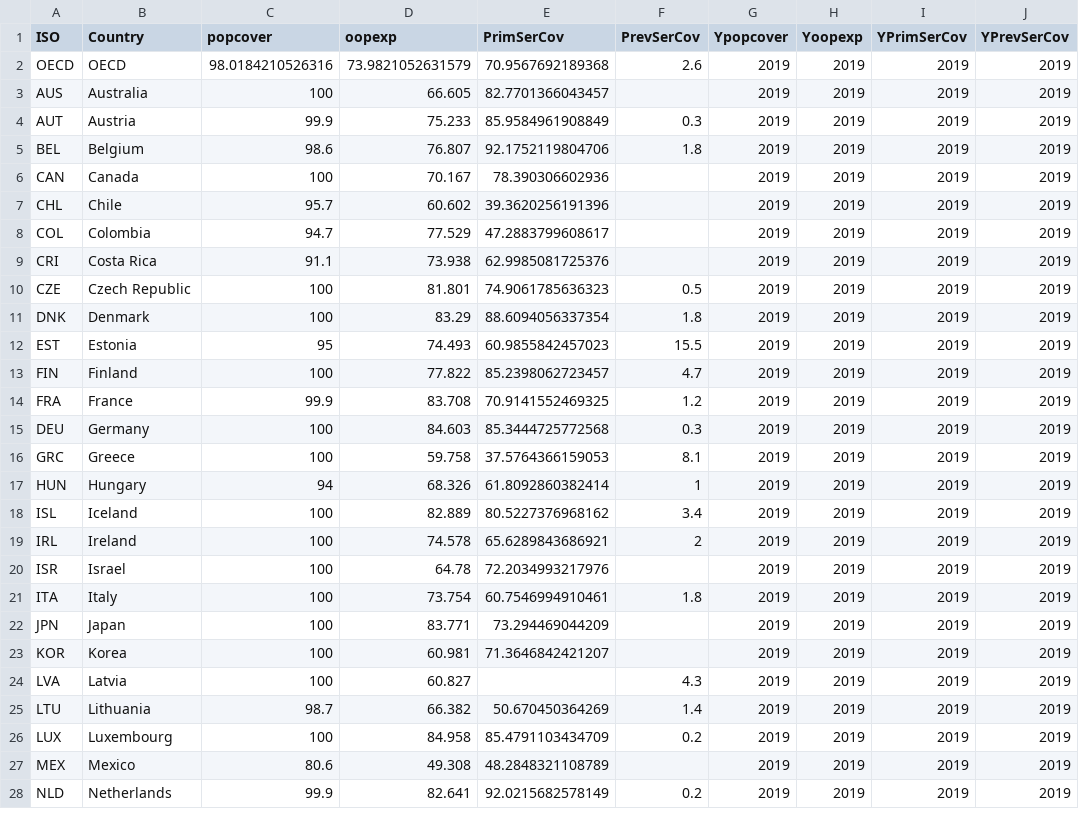
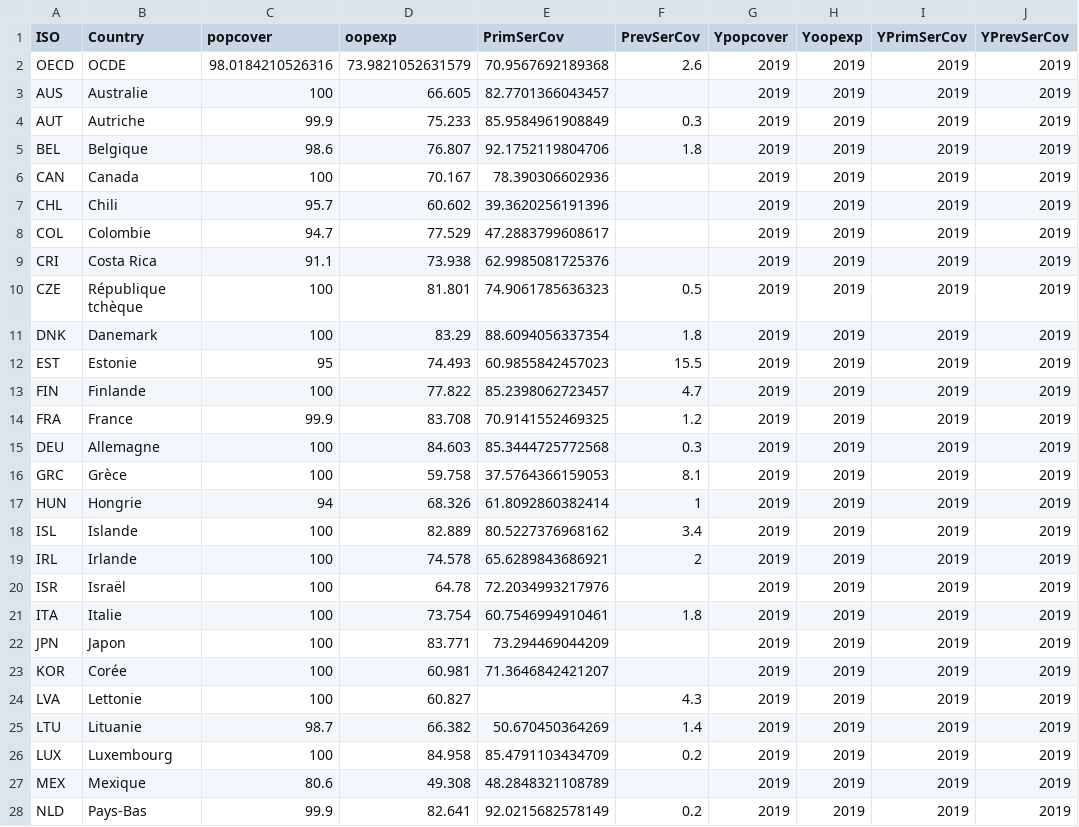
Before and after one commit to gitvfd/ocde-panorama-de-la-sante-2021, a CSV file: data/accesscare_key.csv, drawn as a sheet; only a part is shown; the diff covers the shown part only.

Commit message:
Translation

```diff
--- a/data/accesscare_key.csv
+++ b/data/accesscare_key.csv
@@ -1,28 +1,28 @@
 ISO,Country,popcover,oopexp,PrimSerCov,PrevSerCov,Ypopcover,Yoopexp,YPrimSerCov,YPrevSerCov
-OECD,OECD,98.0184210526316,73.9821052631579,70.9567692189368,2.6,2019,2019,2019,2019
-AUS,Australia,100,66.605,82.7701366043457,,2019,2019,2019,2019
-AUT,Austria,99.9,75.233,85.9584961908849,0.3,2019,2019,2019,2019
-BEL,Belgium,98.6,76.807,92.1752119804706,1.8,2019,2019,2019,2019
+OECD,OCDE,98.0184210526316,73.9821052631579,70.9567692189368,2.6,2019,2019,2019,2019
+AUS,Australie,100,66.605,82.7701366043457,,2019,2019,2019,2019
+AUT,Autriche,99.9,75.233,85.9584961908849,0.3,2019,2019,2019,2019
+BEL,Belgique,98.6,76.807,92.1752119804706,1.8,2019,2019,2019,2019
 CAN,Canada,100,70.167,78.390306602936,,2019,2019,2019,2019
-CHL,Chile,95.7,60.602,39.3620256191396,,2019,2019,2019,2019
-COL,Colombia,94.7,77.529,47.2883799608617,,2019,2019,2019,2019
+CHL,Chili,95.7,60.602,39.3620256191396,,2019,2019,2019,2019
+COL,Colombie,94.7,77.529,47.2883799608617,,2019,2019,2019,2019
 CRI,Costa Rica,91.1,73.938,62.9985081725376,,2019,2019,2019,2019
-CZE,Czech Republic,100,81.801,74.9061785636323,0.5,2019,2019,2019,2019
-DNK,Denmark,100,83.29,88.6094056337354,1.8,2019,2019,2019,2019
-EST,Estonia,95,74.493,60.9855842457023,15.5,2019,2019,2019,2019
-FIN,Finland,100,77.822,85.2398062723457,4.7,2019,2019,2019,2019
+CZE,République tchèque,100,81.801,74.9061785636323,0.5,2019,2019,2019,2019
+DNK,Danemark,100,83.29,88.6094056337354,1.8,2019,2019,2019,2019
+EST,Estonie,95,74.493,60.9855842457023,15.5,2019,2019,2019,2019
+FIN,Finlande,100,77.822,85.2398062723457,4.7,2019,2019,2019,2019
 FRA,France,99.9,83.708,70.9141552469325,1.2,2019,2019,2019,2019
-DEU,Germany,100,84.603,85.3444725772568,0.3,2019,2019,2019,2019
-GRC,Greece,100,59.758,37.5764366159053,8.1,2019,2019,2019,2019
-HUN,Hungary,94,68.326,61.8092860382414,1,2019,2019,2019,2019
-ISL,Iceland,100,82.889,80.5227376968162,3.4,2019,2019,2019,2019
-IRL,Ireland,100,74.578,65.6289843686921,2,2019,2019,2019,2019
-ISR,Israel,100,64.78,72.2034993217976,,2019,2019,2019,2019
-ITA,Italy,100,73.754,60.7546994910461,1.8,2019,2019,2019,2019
-JPN,Japan,100,83.771,73.294469044209,,2019,2019,2019,2019
-KOR,Korea,100,60.981,71.3646842421207,,2019,2019,2019,2019
-LVA,Latvia,100,60.827,,4.3,2019,2019,2019,2019
-LTU,Lithuania,98.7,66.382,50.670450364269,1.4,2019,2019,2019,2019
+DEU,Allemagne,100,84.603,85.3444725772568,0.3,2019,2019,2019,2019
+GRC,Grèce,100,59.758,37.5764366159053,8.1,2019,2019,2019,2019
+HUN,Hongrie,94,68.326,61.8092860382414,1,2019,2019,2019,2019
+ISL,Islande,100,82.889,80.5227376968162,3.4,2019,2019,2019,2019
+IRL,Irlande,100,74.578,65.6289843686921,2,2019,2019,2019,2019
+ISR,Israël,100,64.78,72.2034993217976,,2019,2019,2019,2019
+ITA,Italie,100,73.754,60.7546994910461,1.8,2019,2019,2019,2019
+JPN,Japon,100,83.771,73.294469044209,,2019,2019,2019,2019
+KOR,Corée,100,60.981,71.3646842421207,,2019,2019,2019,2019
+LVA,Lettonie,100,60.827,,4.3,2019,2019,2019,2019
+LTU,Lituanie,98.7,66.382,50.670450364269,1.4,2019,2019,2019,2019
 LUX,Luxembourg,100,84.958,85.4791103434709,0.2,2019,2019,2019,2019
-MEX,Mexico,80.6,49.308,48.2848321108789,,2019,2019,2019,2019
-NLD,Netherlands,99.9,82.641,92.0215682578149,0.2,2019,2019,2019,2019
+MEX,Mexique,80.6,49.308,48.2848321108789,,2019,2019,2019,2019
+NLD,Pays-Bas,99.9,82.641,92.0215682578149,0.2,2019,2019,2019,2019
```
Also changed, not shown: 11 edited cells elsewhere in this file, data/covid_key.csv, data/qualitycare_key.csv, 9 other files.
